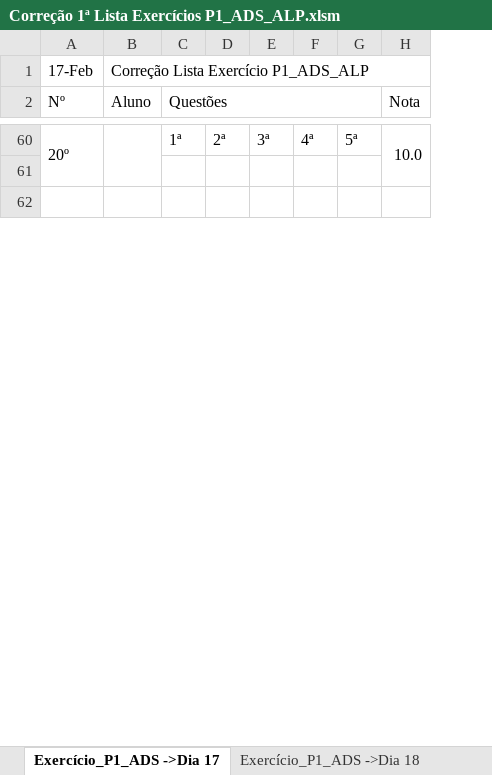
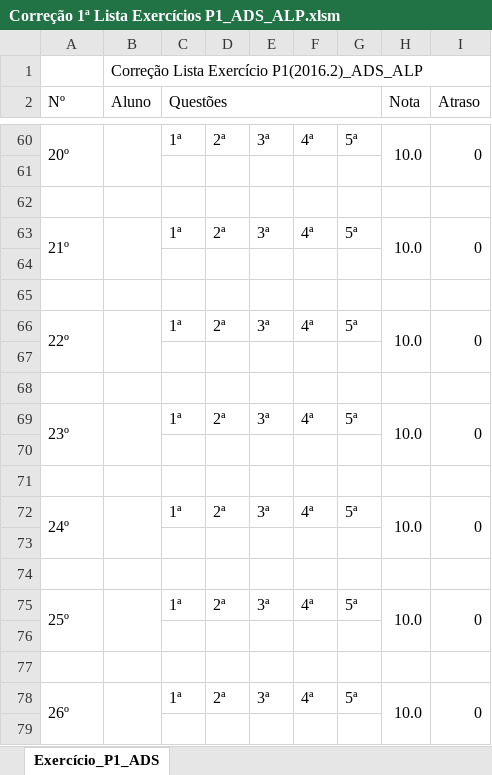
Before and after one commit to RomuloSoaresBezerra/Minhas-Tarefas-Importantes, an Excel workbook: Correção 1ª Lista Exercícios P1_ADS_ALP/Correção 1ª Lista Exercícios P1_ADS_ALP.xlsm, sheet Exercício_P1_ADS, drawn as a sheet; only a part is shown, gaps mark what is left out; values as stored, in another font and other column widths than the file's, no cell formats; conditional formats not drawn; removed rows and columns are numbered as before the commit, all else as after; the diff covers the shown part only; the diff names each change by its address in the sheet, - before the commit and + after, or states it on an @@ line.

```diff
--- a/Correção 1ª Lista Exercícios P1_ADS_ALP/Correção 1ª Lista Exercícios P1_ADS_ALP.xlsm (sheet Exercício_P1_ADS)
+++ b/Correção 1ª Lista Exercícios P1_ADS_ALP/Correção 1ª Lista Exercícios P1_ADS_ALP.xlsm (sheet Exercício_P1_ADS)
-sheet tab: Exercício_P1_ADS ->Dia 17
+sheet tab: Exercício_P1_ADS
-sheet tab: Exercício_P1_ADS ->Dia 18
+column I (Atraso), row 60: 0
-row 1: 17-Feb | Correção Lista Exercício P1_ADS_ALP
+row 1:  | Correção Lista Exercício P1(2016.2)_ADS_ALP
+row 63: 21º |  | 1ª | 2ª | 3ª | 4ª | 5ª | 10.0 | 0
+row 64: (empty)
+row 65: (empty)
+row 66: 22º |  | 1ª | 2ª | 3ª | 4ª | 5ª | 10.0 | 0
+row 67: (empty)
+row 68: (empty)
+row 69: 23º |  | 1ª | 2ª | 3ª | 4ª | 5ª | 10.0 | 0
+row 70: (empty)
+row 71: (empty)
+row 72: 24º |  | 1ª | 2ª | 3ª | 4ª | 5ª | 10.0 | 0
+row 73: (empty)
+row 74: (empty)
+row 75: 25º |  | 1ª | 2ª | 3ª | 4ª | 5ª | 10.0 | 0
+row 76: (empty)
+row 77: (empty)
+row 78: 26º |  | 1ª | 2ª | 3ª | 4ª | 5ª | 10.0 | 0
+row 79: (empty)
```
Also changed, not shown: 49 added rows elsewhere in this sheet, other sheet tabs, cell formats, formulas that keep their value.
